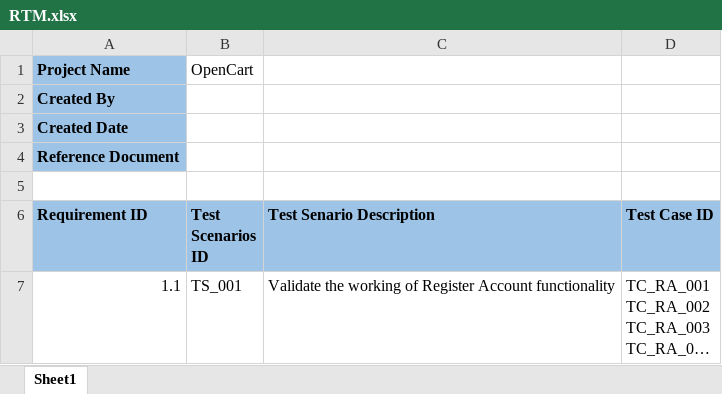
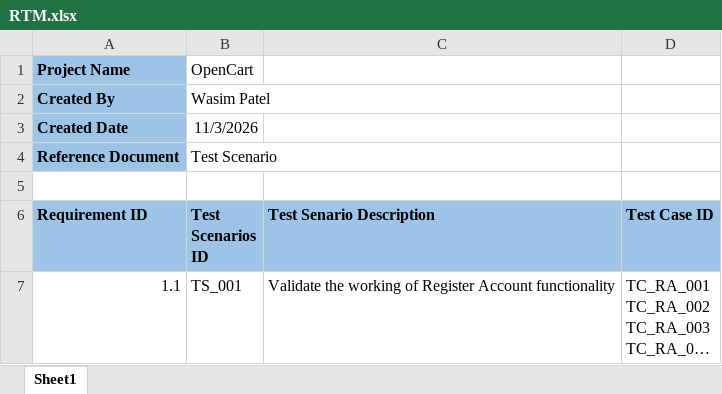
Before and after one commit to iamwasim7/SoftwareTesting, an Excel workbook: ManualTestingProject/RTM.xlsx, sheet Sheet1, drawn as a sheet; only a part is shown; long unchanged cells end in …; values as stored, in another font and other column widths than the file's, no borders; the diff covers the shown part only; the diff names each change by its address in the sheet, - before the commit and + after, or states it on an @@ line.

Commit message:
RTM Updated

```diff
--- a/ManualTestingProject/RTM.xlsx (sheet Sheet1)
+++ b/ManualTestingProject/RTM.xlsx (sheet Sheet1)
-B2 (Test Scenarios ID): (empty)
+B2 (Test Scenarios ID): Wasim Patel
-B3 (Test Scenarios ID): (empty)
+B3 (Test Scenarios ID): 11/3/2026
-B4 (Test Scenarios ID): (empty)
+B4 (Test Scenarios ID): Test Scenario
```
Also changed, not shown: 3 added rows elsewhere in this sheet.
